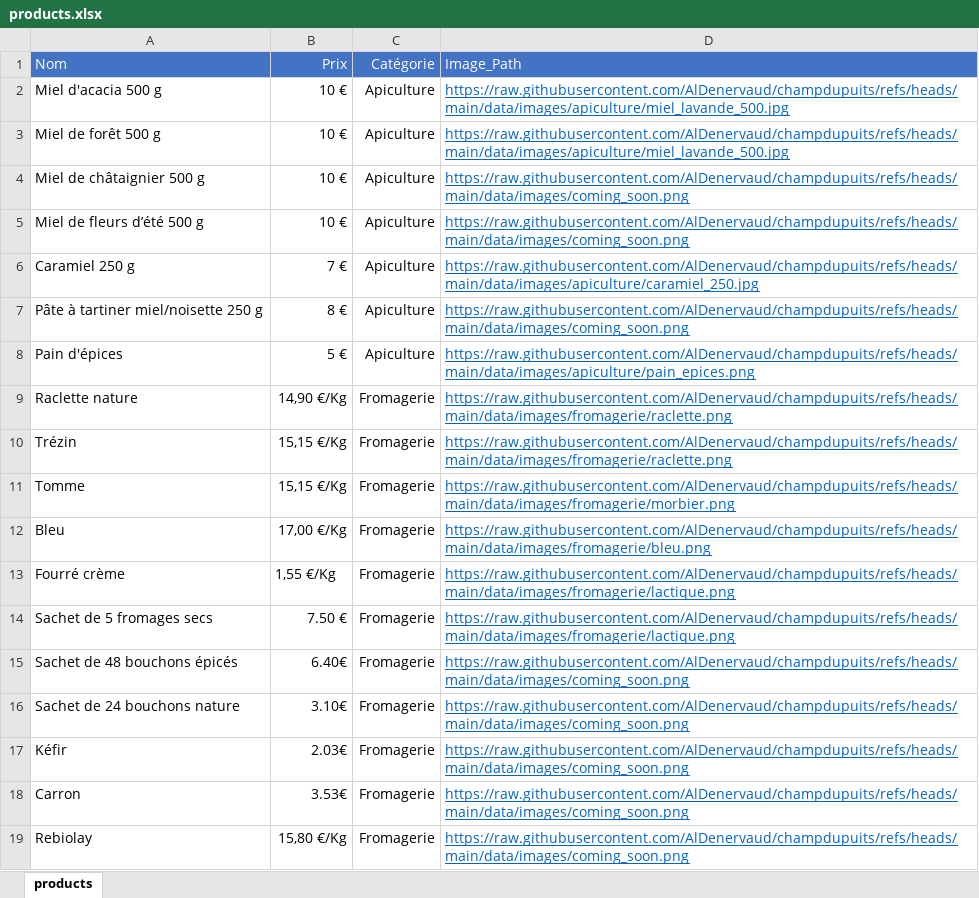
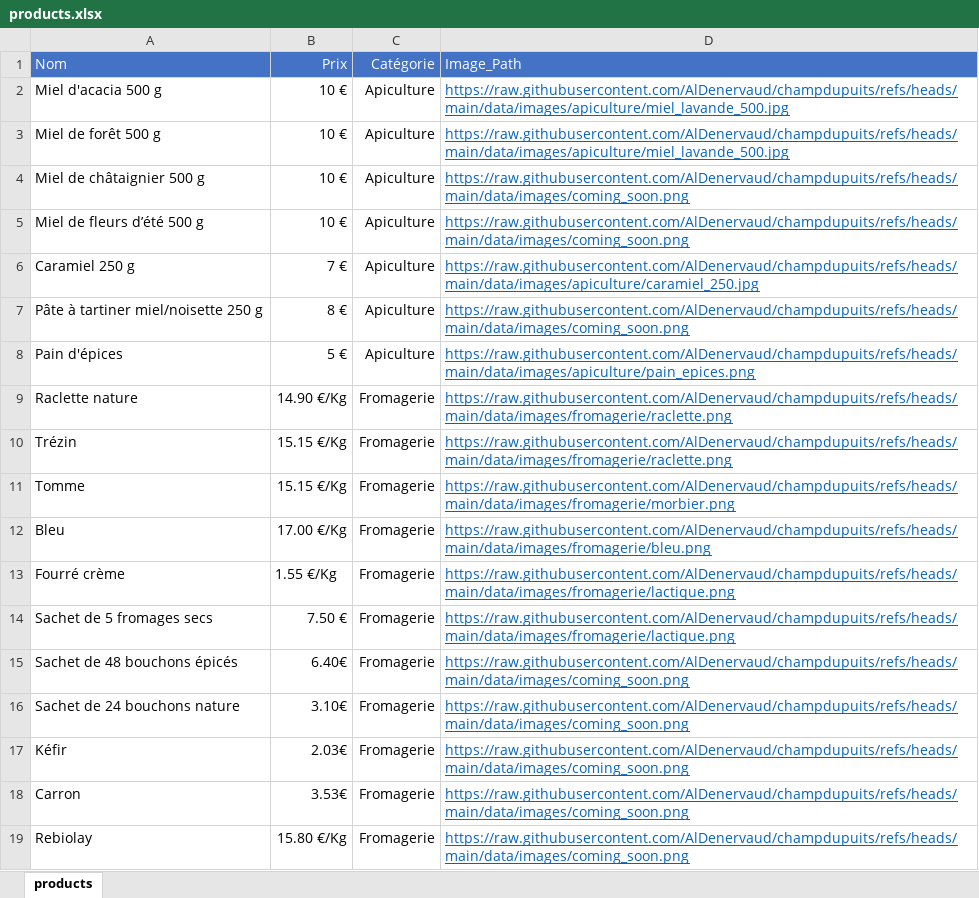
Before and after one commit to AlDenervaud/champdupuits, an Excel workbook: products.xlsx, sheet products, drawn as a sheet; values as stored, in another font and other column widths than the file's, no borders; the diff names each change by its address in the sheet, - before the commit and + after, or states it on an @@ line.

Commit message:
Add files via upload

```diff
--- a/products.xlsx (sheet products)
+++ b/products.xlsx (sheet products)
-B9 (Prix): 14,90 €/Kg
+B9 (Prix): 14.90 €/Kg
-B10:B11 (Prix): 15,15 €/Kg
+B10:B11 (Prix): 15.15 €/Kg
-B12 (Prix): 17,00 €/Kg
+B12 (Prix): 17.00 €/Kg
-B13 (Prix): 1,55 €/Kg
+B13 (Prix): 1.55 €/Kg
-B19 (Prix): 15,80 €/Kg
+B19 (Prix): 15.80 €/Kg
```
